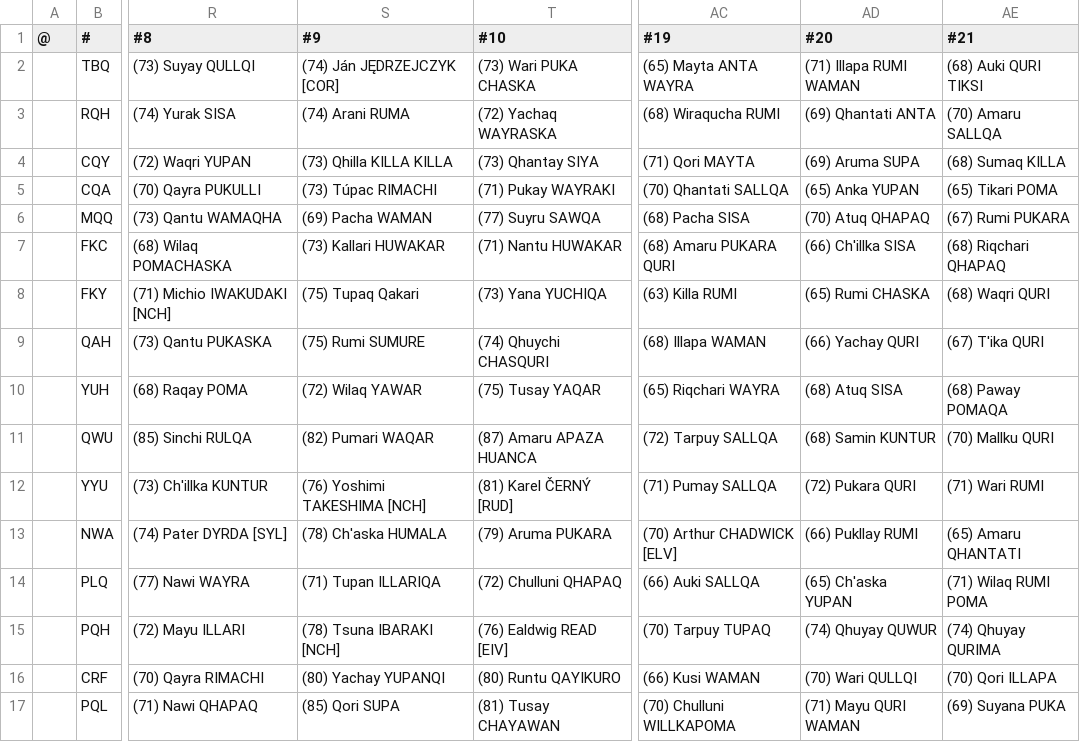
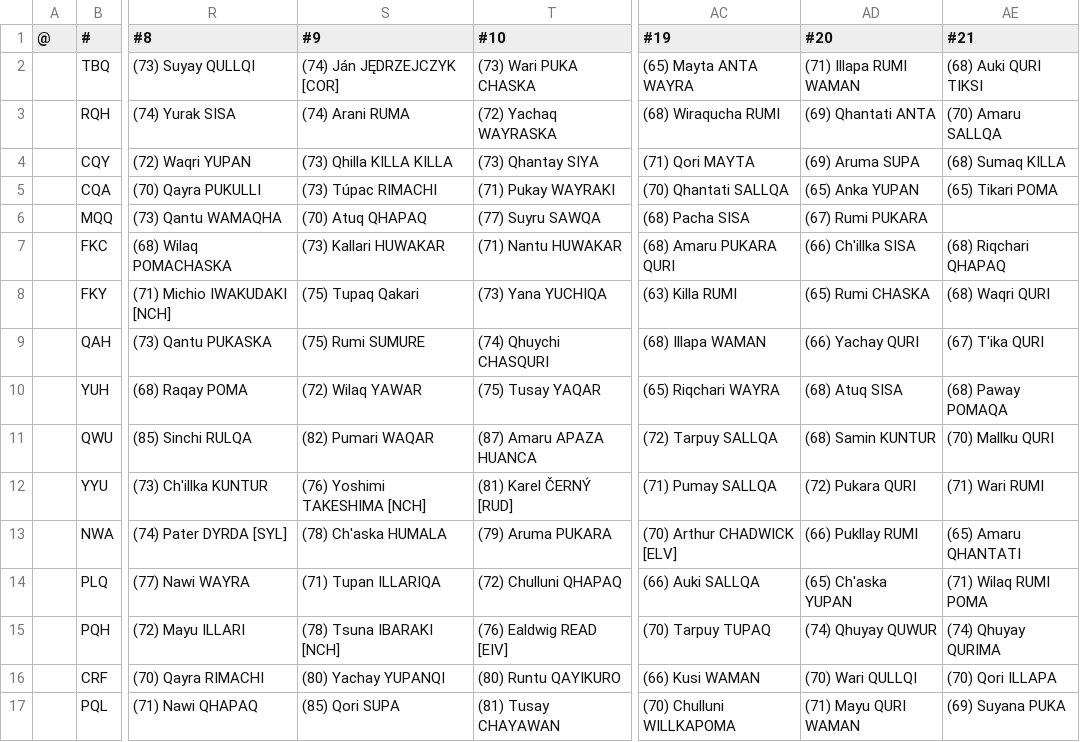
Before and after one commit to auroruse/avium-football-engine, a TSV file: src/presets/ANT.tsv, drawn as a sheet; only a part is shown, gaps mark what is left out; the diff names each change by its address in the sheet, - before the commit and + after, or states it on an @@ line.

```diff
--- a/src/presets/ANT.tsv
+++ b/src/presets/ANT.tsv
-S6 (#9): (69) Pacha WAMAN
+S6 (#9): (70) Atuq QHAPAQ
-AD6 (#20): (70) Atuq QHAPAQ
+AD6 (#20): (67) Rumi PUKARA
-AE6 (#21): (67) Rumi PUKARA
+AE6 (#21): (empty)
```
Also changed, not shown: public/avium/pstats/trades.tsv, 2 other files.
